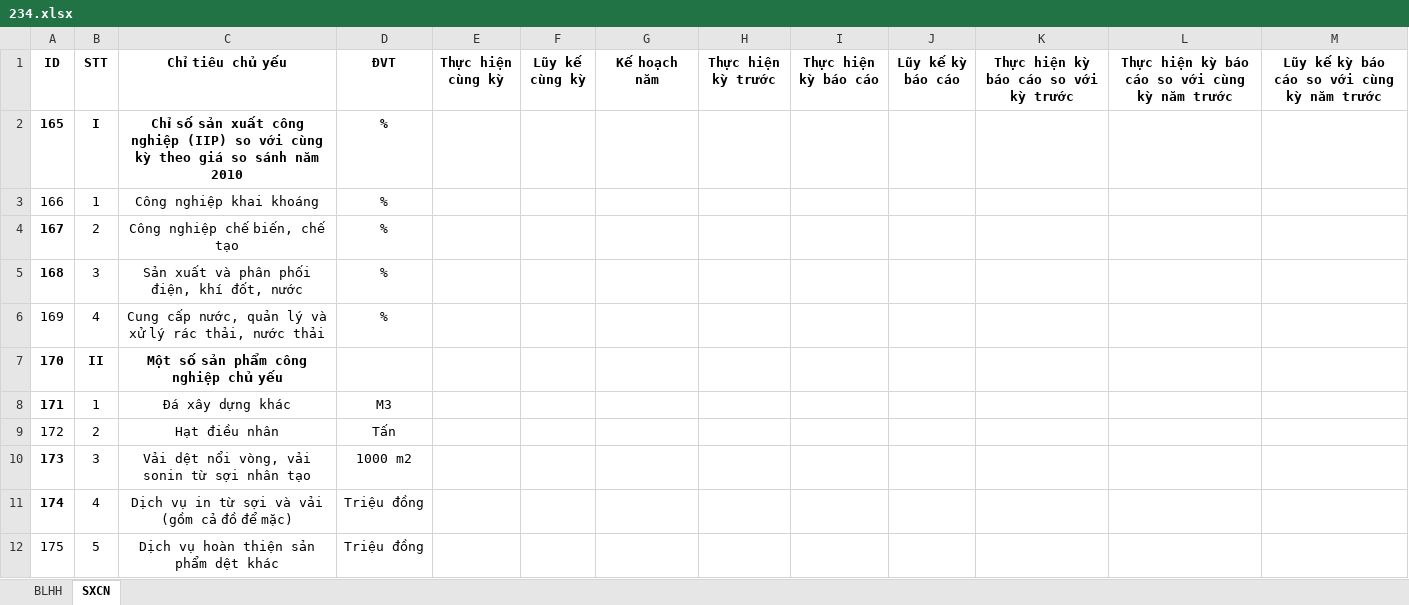
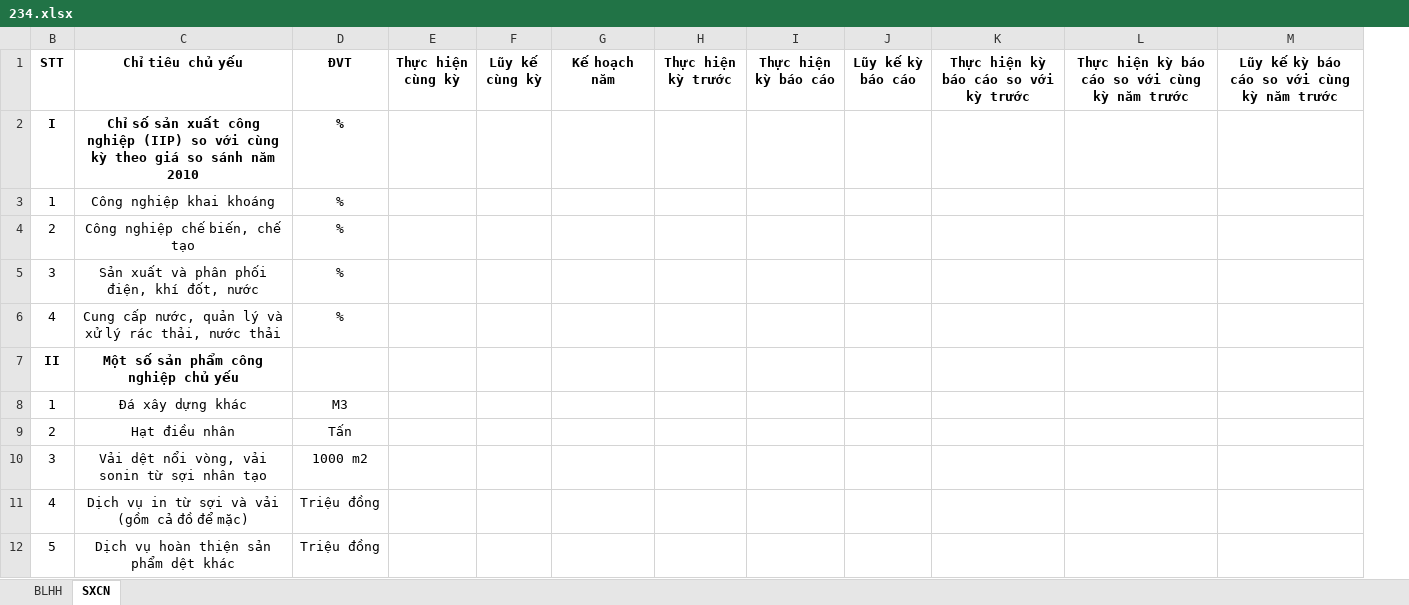
Before and after one commit to GithubVNPT-BPC/industrial-and-commercial-facilities, an Excel workbook: src/assets/ExcelSample/BLHH_CSSXCN/234.xlsx, sheet SXCN, drawn as a sheet; only a part is shown; values as stored, in another font and other column widths than the file's, no borders; the diff names each change by its address in the sheet, - before the commit and + after, or states it on an @@ line.

Commit message:
02/11/2021
Cập nhật lại mẫu excel
Sửa lỗi hàm hiển thị cột trong service excel
Bỏ hiển thị thời gian trong ngày hạn giấy phép KDTP, LPG CN. CHTL
Chỉnh sửa bảng tổng hợp CSSXCN và TMBLHHDV

```diff
--- a/src/assets/ExcelSample/BLHH_CSSXCN/234.xlsx (sheet SXCN)
+++ b/src/assets/ExcelSample/BLHH_CSSXCN/234.xlsx (sheet SXCN)
@@ column A (ID) hidden, rows 2-12: 165 | 166 | 167 | 168 | 169 | 170 | 171 | 172 | 173 | 174 | 175 @@
```
Also changed, not shown: 13 other files.
